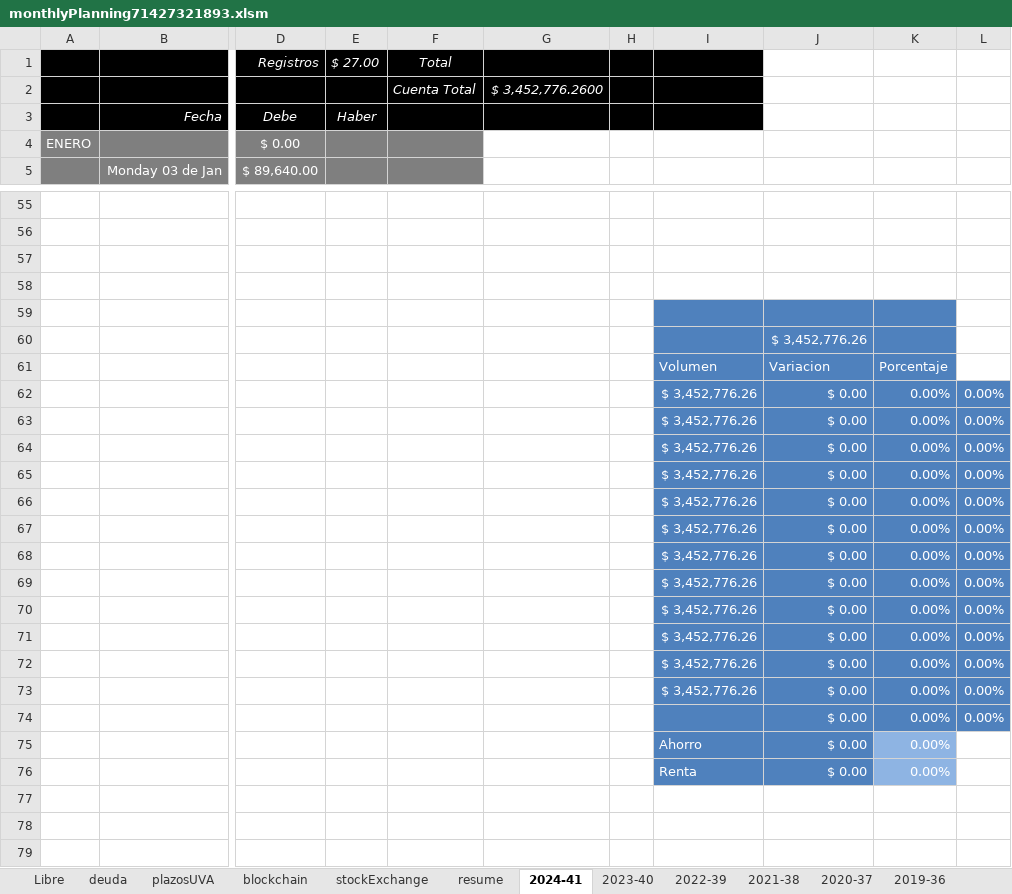
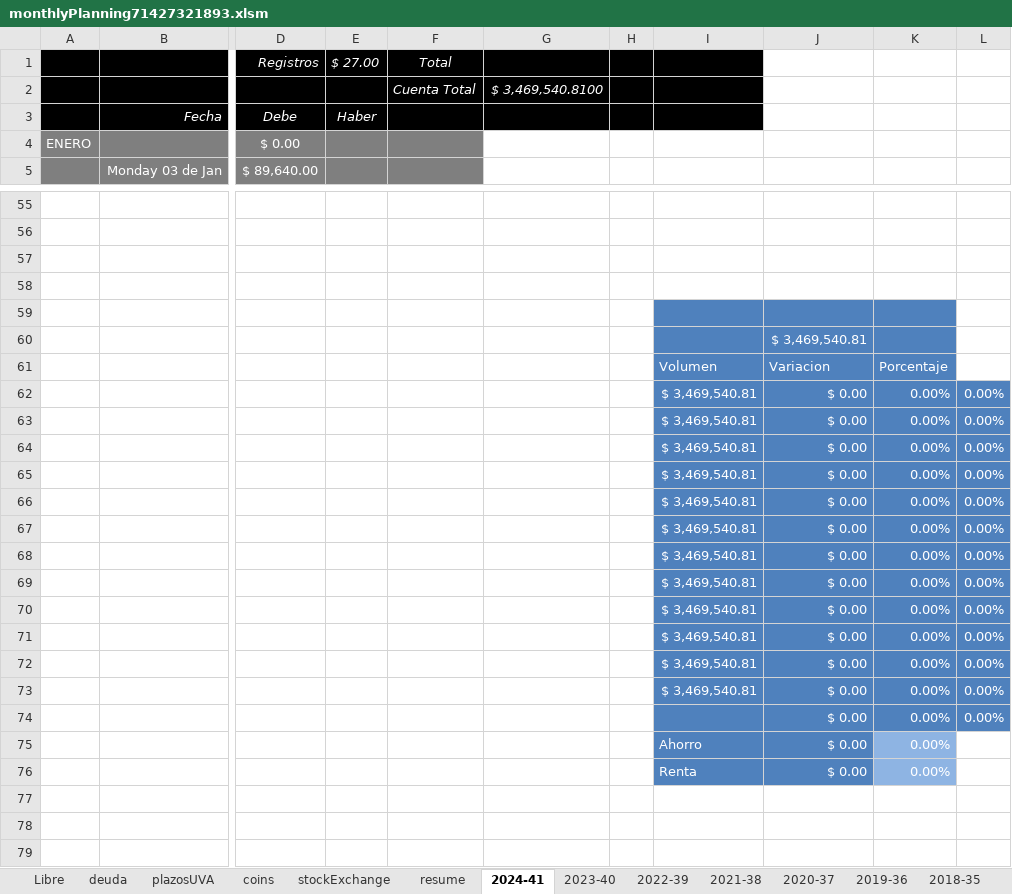
Before and after one commit to andresGitDev/private, an Excel workbook: personalAccounts/monthlyPlanning71427321893.xlsm, sheet 2024-41, drawn as a sheet; only a part is shown, gaps mark what is left out; values as stored, in another font and other column widths than the file's, no borders; charts and pictures and conditional formats not drawn; the diff covers the shown part only; the diff names each change by its address in the sheet, - before the commit and + after, or states it on an @@ line.

```diff
--- a/personalAccounts/monthlyPlanning71427321893.xlsm (sheet 2024-41)
+++ b/personalAccounts/monthlyPlanning71427321893.xlsm (sheet 2024-41)
-sheet tab: blockchain
+sheet tab: coins
-G2: $ 3,452,776.2600
+G2: $ 3,469,540.8100
-J60: $ 3,452,776.26
+J60: $ 3,469,540.81
-I62:I73: $ 3,452,776.26
+I62:I73: $ 3,469,540.81
```
Also changed, not shown: 12 edited cells elsewhere in this sheet, sheet resume, sheet stockExchange, sheet coins, sheet 2023-40, sheet plazosUVA, sheet deuda, 1 more sheet, charts or pictures, 1 other file.
